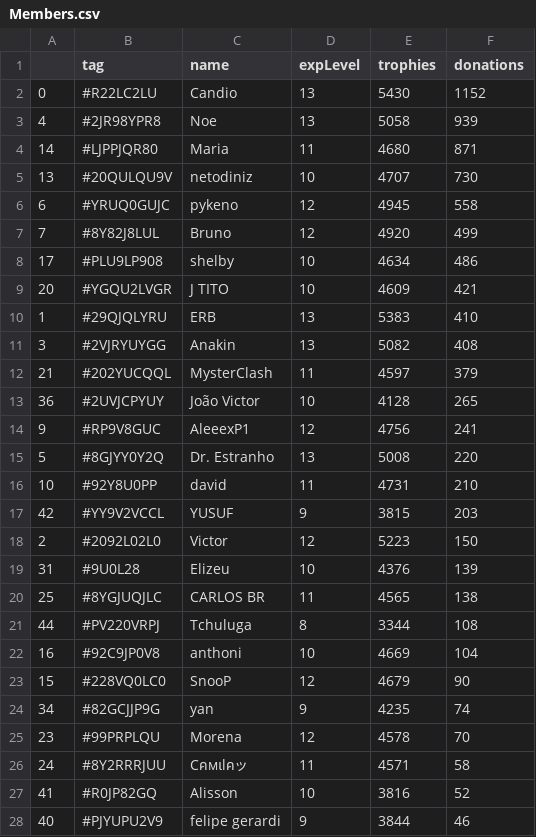
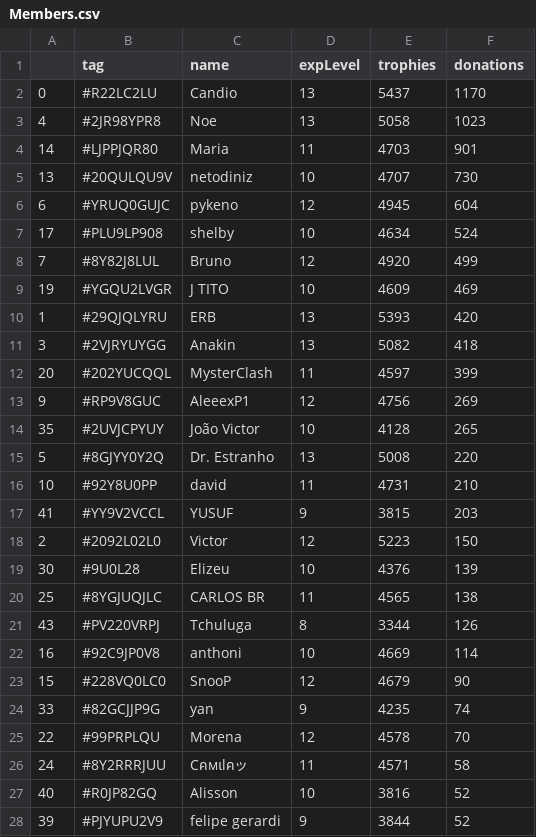
Before and after one commit to Brunopbb/APIClashRoyale, a CSV file: Members.csv, drawn as a sheet; only a part is shown; the diff covers the shown part only.

Commit message:
Atualização

```diff
--- a/Members.csv
+++ b/Members.csv
@@ -1,28 +1,28 @@
 ,tag,name,expLevel,trophies,donations
-0,#R22LC2LU,Candio,13,5430,1152
-4,#2JR98YPR8,Noe,13,5058,939
-14,#LJPPJQR80,Maria,11,4680,871
+0,#R22LC2LU,Candio,13,5437,1170
+4,#2JR98YPR8,Noe,13,5058,1023
+14,#LJPPJQR80,Maria,11,4703,901
 13,#20QULQU9V,netodiniz,10,4707,730
-6,#YRUQ0GUJC,pykeno,12,4945,558
+6,#YRUQ0GUJC,pykeno,12,4945,604
+17,#PLU9LP908,shelby,10,4634,524
 7,#8Y82J8LUL,Bruno,12,4920,499
-17,#PLU9LP908,shelby,10,4634,486
-20,#YGQU2LVGR,J TITO,10,4609,421
-1,#29QJQLYRU,ERB,13,5383,410
-3,#2VJRYUYGG,Anakin,13,5082,408
-21,#202YUCQQL,MysterClash,11,4597,379
-36,#2UVJCPYUY,João Victor,10,4128,265
-9,#RP9V8GUC,AleeexP1,12,4756,241
+19,#YGQU2LVGR,J TITO,10,4609,469
+1,#29QJQLYRU,ERB,13,5393,420
+3,#2VJRYUYGG,Anakin,13,5082,418
+20,#202YUCQQL,MysterClash,11,4597,399
+9,#RP9V8GUC,AleeexP1,12,4756,269
+35,#2UVJCPYUY,João Victor,10,4128,265
 5,#8GJYY0Y2Q,Dr. Estranho,13,5008,220
 10,#92Y8U0PP,david,11,4731,210
-42,#YY9V2VCCL,YUSUF,9,3815,203
+41,#YY9V2VCCL,YUSUF,9,3815,203
 2,#2092L02L0,Victor,12,5223,150
-31,#9U0L28,Elizeu,10,4376,139
+30,#9U0L28,Elizeu,10,4376,139
 25,#8YGJUQJLC,CARLOS BR,11,4565,138
-44,#PV220VRPJ,Tchuluga,8,3344,108
-16,#92C9JP0V8,anthoni,10,4669,104
+43,#PV220VRPJ,Tchuluga,8,3344,126
+16,#92C9JP0V8,anthoni,10,4669,114
 15,#228VQ0LC0,SnooP,12,4679,90
-34,#82GCJJP9G,yan,9,4235,74
-23,#99PRPLQU,Morena,12,4578,70
+33,#82GCJJP9G,yan,9,4235,74
+22,#99PRPLQU,Morena,12,4578,70
 24,#8Y2RRRJUU,Cคмเlคッ,11,4571,58
-41,#R0JP82GQ,Alisson,10,3816,52
-40,#PJYUPU2V9,felipe gerardi,9,3844,46
+40,#R0JP82GQ,Alisson,10,3816,52
+39,#PJYUPU2V9,felipe gerardi,9,3844,52
```
Also changed, not shown: 5 added rows, 6 removed rows and 12 edited cells elsewhere in this file.
